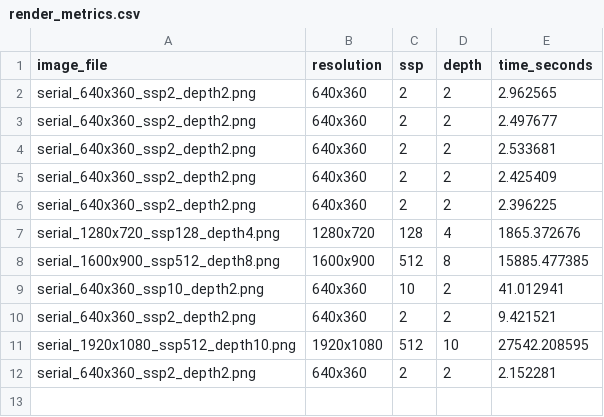
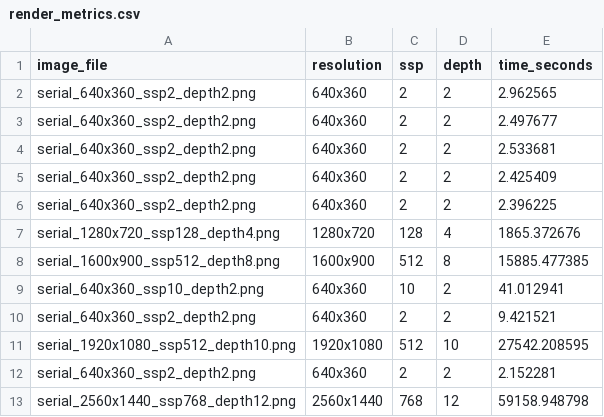
Before and after one commit to NagrajMG/ToriRender-Raytracing-Donuts-in-Kitchen, a CSV file: output/render_metrics.csv, drawn as a sheet; the diff names each change by its address in the sheet, - before the commit and + after, or states it on an @@ line.

Commit message:
2k QuadHD 12 depth 768 ssp

```diff
--- a/output/render_metrics.csv
+++ b/output/render_metrics.csv
+row 13: serial_2560x1440_ssp768_depth12.png | 2560x1440 | 768 | 12 | 59158.948798
```
Also changed, not shown: 4 other files.
